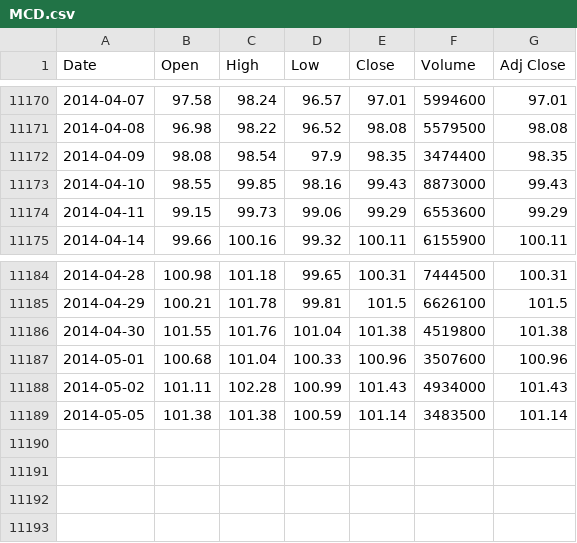
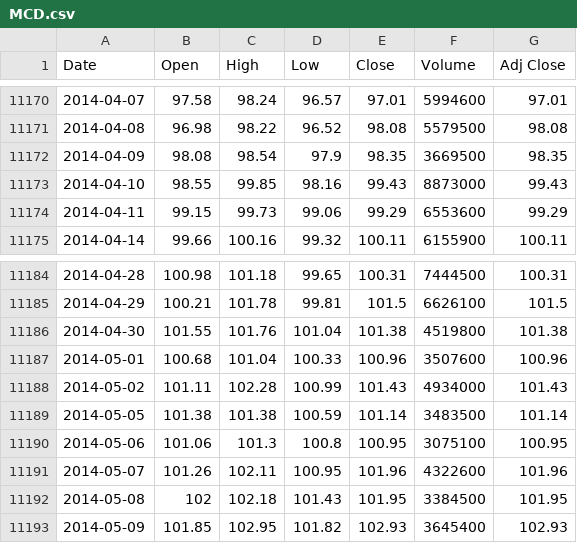
Before and after one commit to financial-astrology-research/financial-astrology-machine-learning, a CSV file: stocks/MCD.csv, drawn as a sheet; only a part is shown, gaps mark what is left out.

```diff
--- a/stocks/MCD.csv
+++ b/stocks/MCD.csv
@@ -11171,3 +11171,3 @@
 "2014-04-08",96.98,98.22,96.52,98.08,5579500,98.08
-"2014-04-09",98.08,98.54,97.9,98.35,3474400,98.35
+"2014-04-09",98.08,98.54,97.9,98.35,3669500,98.35
 "2014-04-10",98.55,99.85,98.16,99.43,8873000,99.43
@@ -11189 +11189,5 @@
 "2014-05-05",101.38,101.38,100.59,101.14,3483500,101.14
+"2014-05-06",101.06,101.3,100.8,100.95,3075100,100.95
+"2014-05-07",101.26,102.11,100.95,101.96,4322600,101.96
+"2014-05-08",102,102.18,101.43,101.95,3384500,101.95
+"2014-05-09",101.85,102.95,101.82,102.93,3645400,102.93
```
Also changed, not shown: stocks/AA.csv, stocks/AXP.csv, 2 other files.
